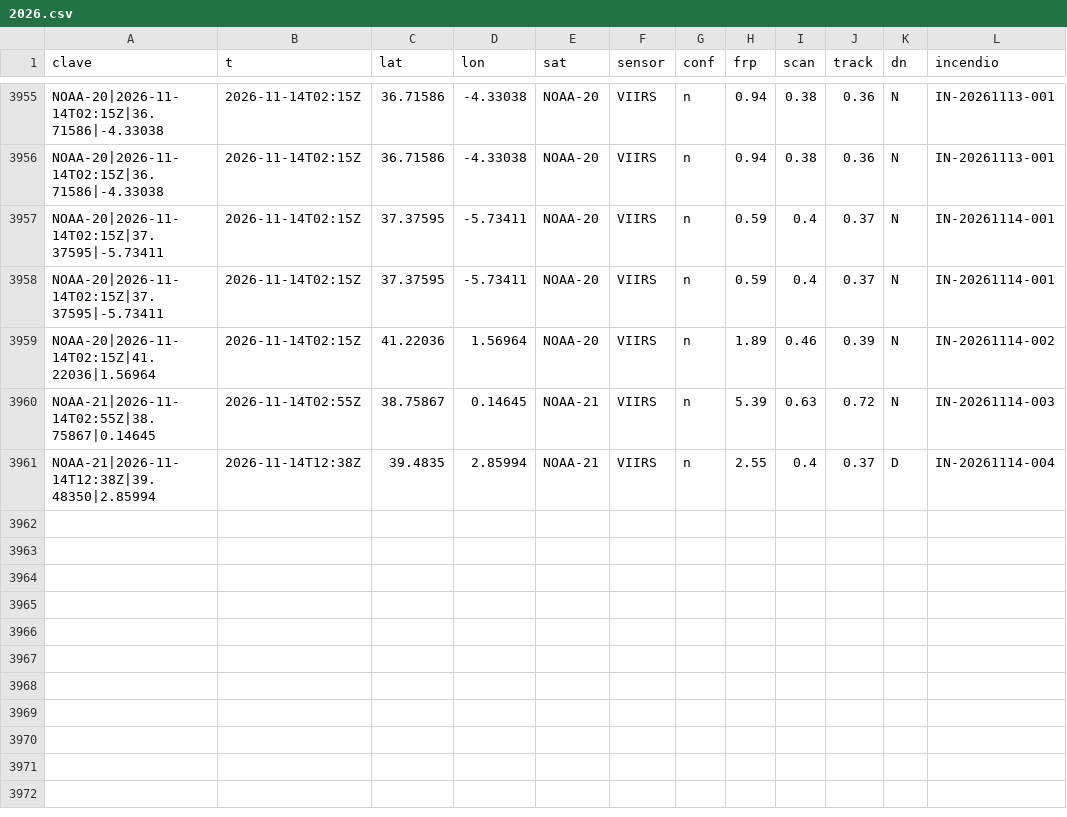
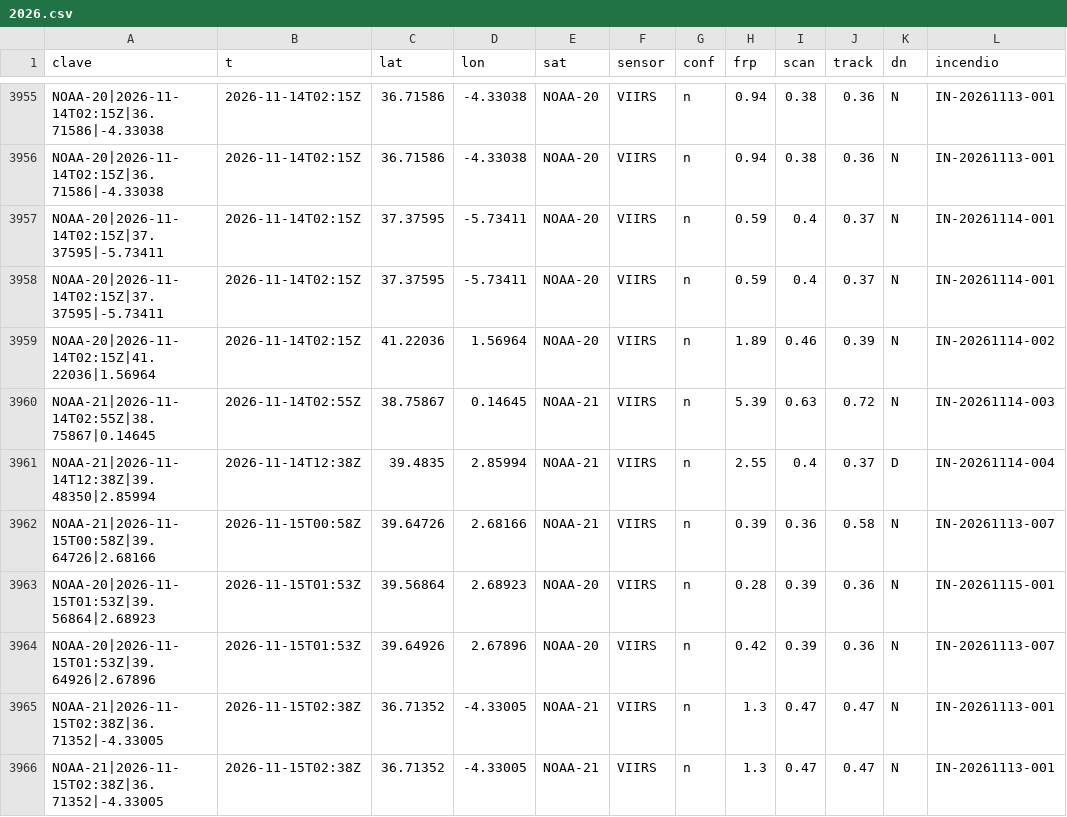
Before and after one commit to Asensio94/vigia-incendios, a CSV file: data/focos/2026.csv, drawn as a sheet; only a part is shown, gaps mark what is left out; the diff names each change by its address in the sheet, - before the commit and + after, or states it on an @@ line.

```diff
--- a/data/focos/2026.csv
+++ b/data/focos/2026.csv
+row 3962: NOAA-21|2026-11-15T00:58Z|39.64726|2.68166 | 2026-11-15T00:58Z | 39.64726 | 2.68166 | NOAA-21 | VIIRS | n | 0.39 | 0.36 | 0.58 | N | IN-20261113-007
+row 3963: NOAA-20|2026-11-15T01:53Z|39.56864|2.68923 | 2026-11-15T01:53Z | 39.56864 | 2.68923 | NOAA-20 | VIIRS | n | 0.28 | 0.39 | 0.36 | N | IN-20261115-001
+row 3964: NOAA-20|2026-11-15T01:53Z|39.64926|2.67896 | 2026-11-15T01:53Z | 39.64926 | 2.67896 | NOAA-20 | VIIRS | n | 0.42 | 0.39 | 0.36 | N | IN-20261113-007
+row 3965: NOAA-21|2026-11-15T02:38Z|36.71352|-4.33005 | 2026-11-15T02:38Z | 36.71352 | -4.33005 | NOAA-21 | VIIRS | n | 1.3 | 0.47 | 0.47 | N | IN-20261113-001
+row 3966: NOAA-21|2026-11-15T02:38Z|36.71352|-4.33005 | 2026-11-15T02:38Z | 36.71352 | -4.33005 | NOAA-21 | VIIRS | n | 1.3 | 0.47 | 0.47 | N | IN-20261113-001
```
Also changed, not shown: 5 other files.
